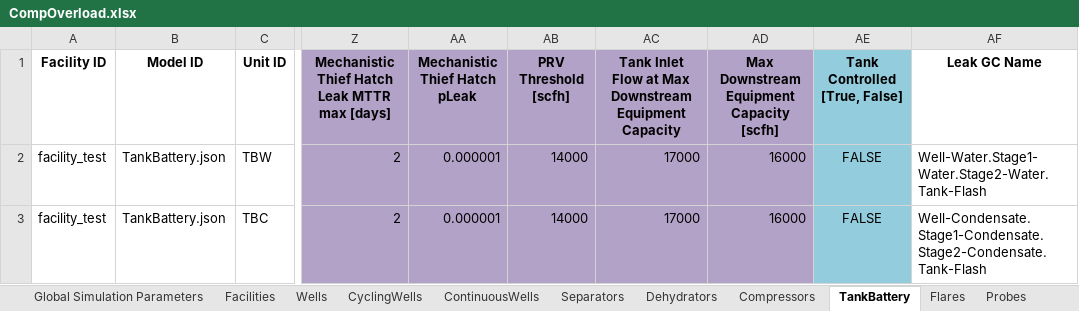
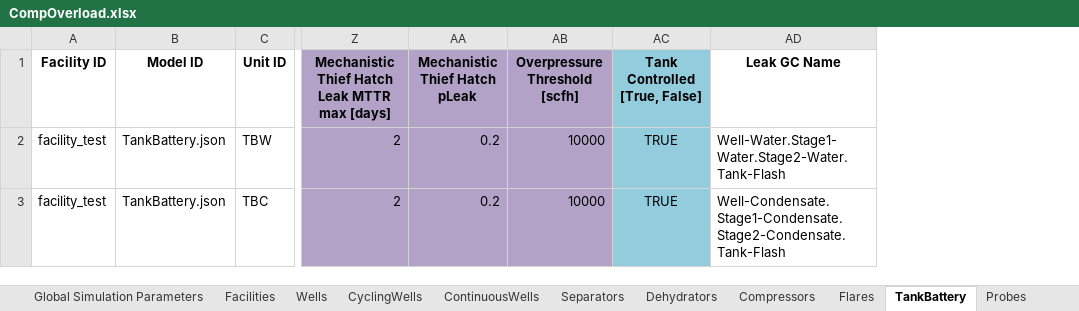
Before and after one commit to CSU-METEC/MAES, an Excel workbook: input/Studies/MEET2/CompOverload.xlsx, sheet TankBattery, drawn as a sheet; only a part is shown, gaps mark what is left out; values as stored, in another font and other column widths than the file's, no borders; removed rows and columns are numbered as before the commit, all else as after; the diff names each change by its address in the sheet, - before the commit and + after, or states it on an @@ line.

Commit message:
updated tanks model for controlled and uncontrolled modes. UPDATE TANK STUDY SHEET FROM TEMPLATE.

```diff
--- a/input/Studies/MEET2/CompOverload.xlsx (sheet TankBattery)
+++ b/input/Studies/MEET2/CompOverload.xlsx (sheet TankBattery)
@@ sheet tab order changed: Global Simulation Parameters | Facilities | Wells | CyclingWells | ContinuousWells | Separators | Dehydrators | Compressors | Flares | TankBattery | Probes @@
-column AB (PRV Threshold [scfh]), rows 2-3: 14000 | 14000
-column AC, rows 1-3: Tank Inlet Flow at Max Downstream Equipment Capacity | 17000 | 17000
-column AD, rows 1-3: Max Downstream Equipment Capacity [scfh] | 16000 | 16000
+column AB (Overpressure Threshold [scfh]), rows 2-3: 10000 | 10000
-AA2:AA3 (Mechanistic Thief Hatch pLeak): 0.000001
+AA2:AA3 (Mechanistic Thief Hatch pLeak): 0.2
-AC2:AC3 (Tank Controlled [True, False]): FALSE
+AC2:AC3 (Tank Controlled [True, False]): TRUE
```
Also changed, not shown: sheet Separators, input/Studies/C3/C3_Prototypical_Sites/P2_2stages_flare.xlsx, 2 other files.
